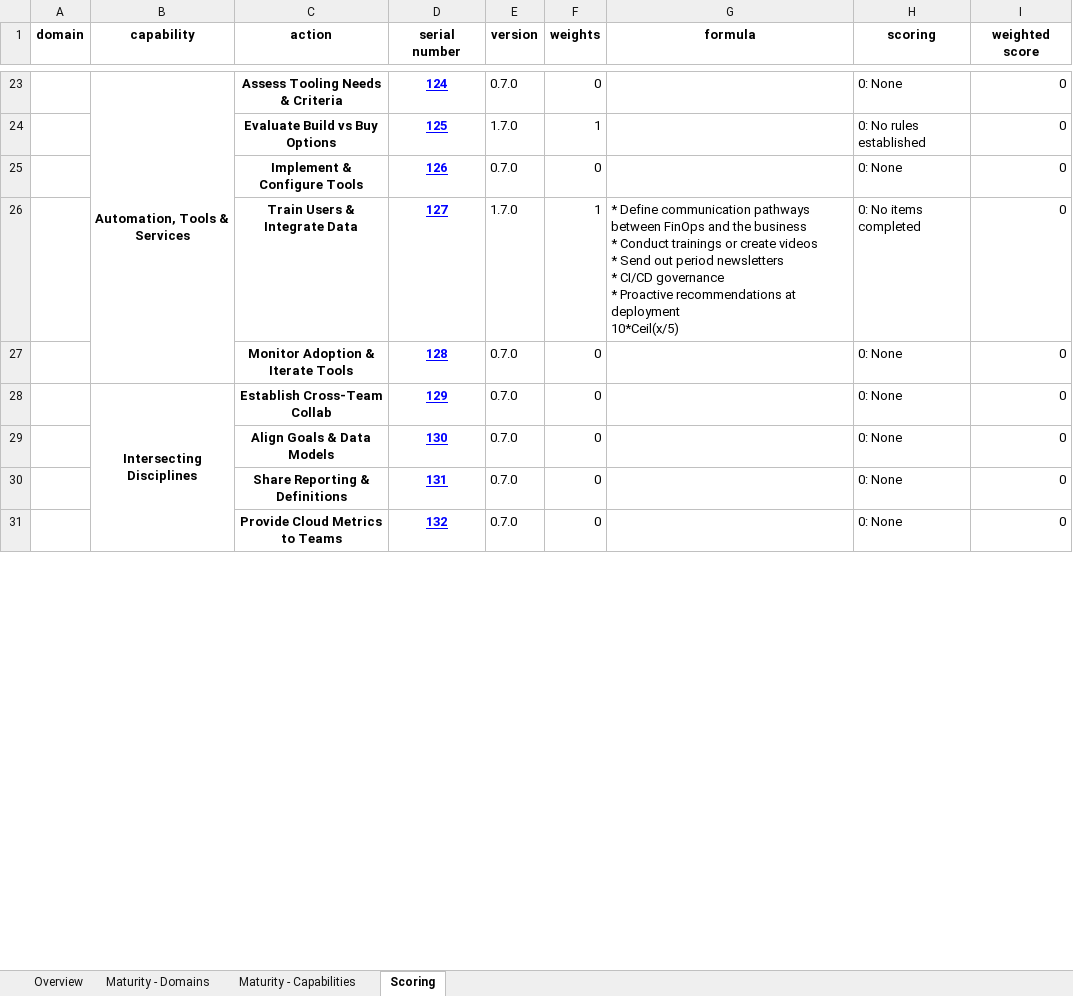
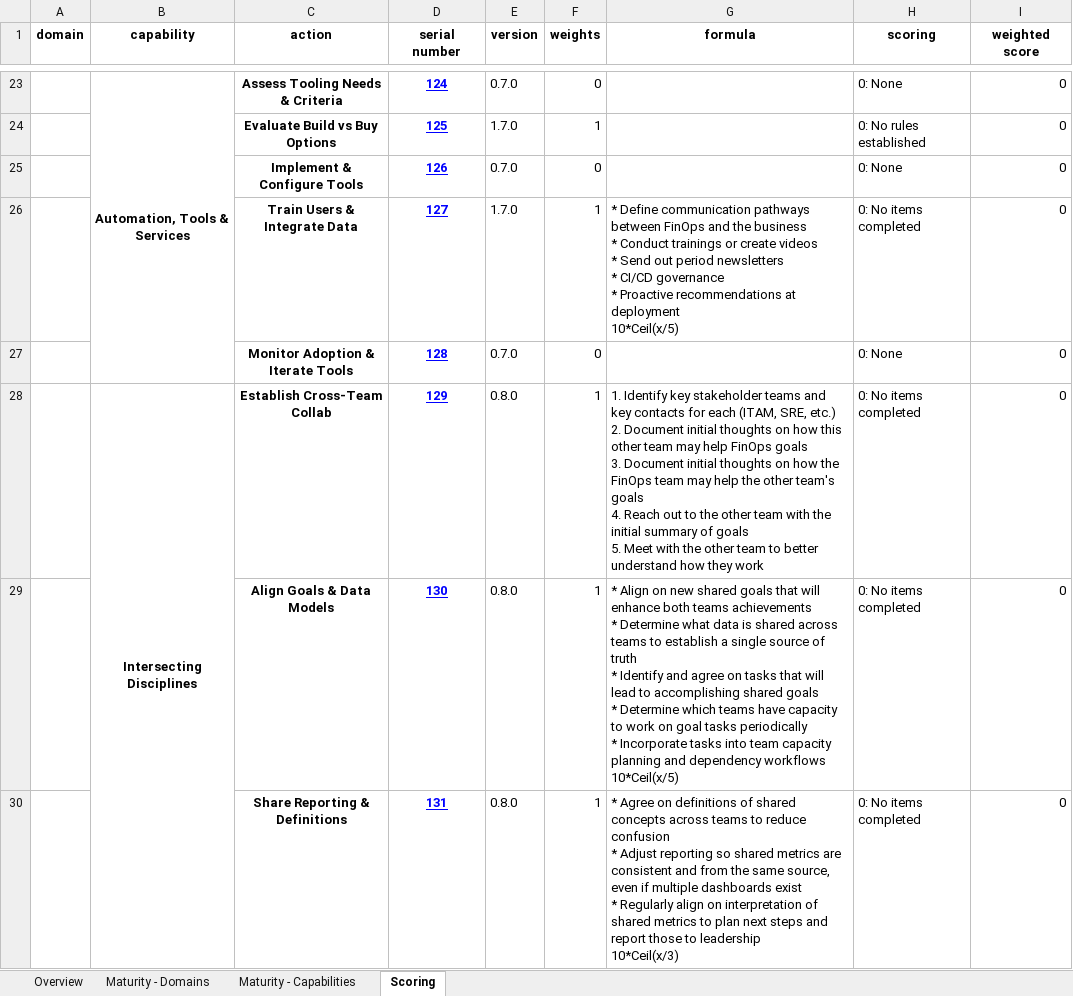
Before and after one commit to FinOpsPP/Framework-Assessment, an Excel workbook: assessments/FinOps Foundation/assessment.xlsx, sheet Scoring, drawn as a sheet; only a part is shown, gaps mark what is left out; values as stored, in another font and other column widths than the file's, no borders; removed rows and columns are numbered as before the commit, all else as after; ↵ is a line break in a cell; the diff covers the shown part only; the diff names each change by its address in the sheet, - before the commit and + after, or states it on an @@ line.

```diff
--- a/assessments/FinOps Foundation/assessment.xlsx (sheet Scoring)
+++ b/assessments/FinOps Foundation/assessment.xlsx (sheet Scoring)
-E28:E30 (version): 0.7.0
+E28:E30 (version): 0.8.0
-F28:F30 (weights): 0
+F28:F30 (weights): 1
-G28 (formula): (empty)
+G28 (formula): 1. Identify key stakeholder teams and key contacts for each (ITAM, SRE, etc.) ↵ 2. Document initial thoughts on how this other team may help FinOps goals ↵ 3. Document initial thoughts on how the FinOps team may help the other team's goals ↵ 4. Reach out to the other team with the initial summary of goals ↵ 5. Meet with the other team to better understand how they work
-H28:H30 (scoring): 0: None
+H28:H30 (scoring): 0: No items completed
-G29 (formula): (empty)
+G29 (formula): * Align on new shared goals that will enhance both teams achievements ↵ * Determine what data is shared across teams to establish a single source of truth ↵ * Identify and agree on tasks that will lead to accomplishing shared goals ↵ * Determine which teams have capacity to work on goal tasks periodically ↵ * Incorporate tasks into team capacity planning and dependency workflows ↵ 10*Ceil(x/5)
-G30 (formula): (empty)
+G30 (formula): * Agree on definitions of shared concepts across teams to reduce confusion ↵ * Adjust reporting so shared metrics are consistent and from the same source, even if multiple dashboards exist ↵ * Regularly align on interpretation of shared metrics to plan next steps and report those to leadership ↵ 10*Ceil(x/3)
-row 31:  |  | Provide Cloud Metrics to Teams | 132 | 0.7.0 | 0 |  | 0: None | 0
```
Also changed, not shown: 5 added rows and 25 edited cells elsewhere in this sheet, sheet Overview, formulas that keep their value, hidden cells, charts or pictures, assessments/FinOps++/assessment.xlsx, 34 other files.
